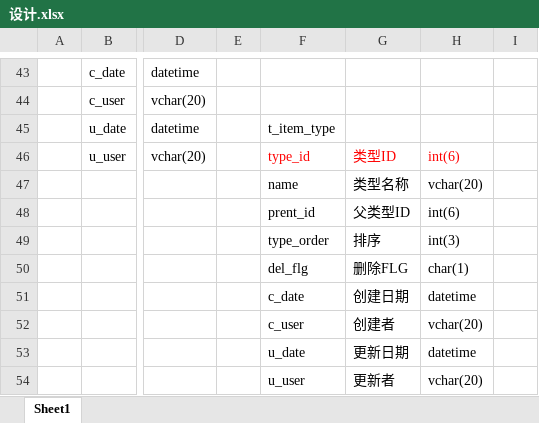
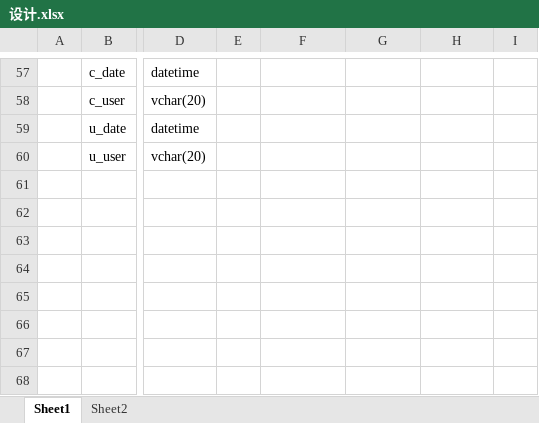
Before and after one commit to liuhaos2000/abs_web, an Excel workbook: src/sql/设计.xlsx, sheet Sheet1, drawn as a sheet; only a part is shown, gaps mark what is left out; values as stored, in another font and other column widths than the file's, no borders; removed rows and columns are numbered as before the commit, all else as after; rows hold the shown columns only; the diff covers the shown part only; the diff names each change by its address in the sheet, - before the commit and + after, or states it on an @@ line.

```diff
--- a/src/sql/设计.xlsx (sheet Sheet1)
+++ b/src/sql/设计.xlsx (sheet Sheet1)
+sheet tab: Sheet2
-F59: t_item_type
+F59: (empty)
-F60: type_id
+F60: (empty)
-G60: 类型ID
+G60: (empty)
-H60: int(6)
+H60: (empty)
-row 47:  |  |  |  | name | 类型名称 | vchar(20)
-row 48:  |  |  |  | prent_id | 父类型ID | int(6)
-row 49:  |  |  |  | type_order | 排序 | int(3)
-row 50:  |  |  |  | del_flg | 删除FLG | char(1)
-row 51:  |  |  |  | c_date | 创建日期 | datetime
-row 52:  |  |  |  | c_user | 创建者 | vchar(20)
-row 53:  |  |  |  | u_date | 更新日期 | datetime
-row 54:  |  |  |  | u_user | 更新者 | vchar(20)
```
Also changed, not shown: 36 added rows, 22 removed rows, 52 edited cells and cell formats elsewhere in this sheet, 39 other files.
